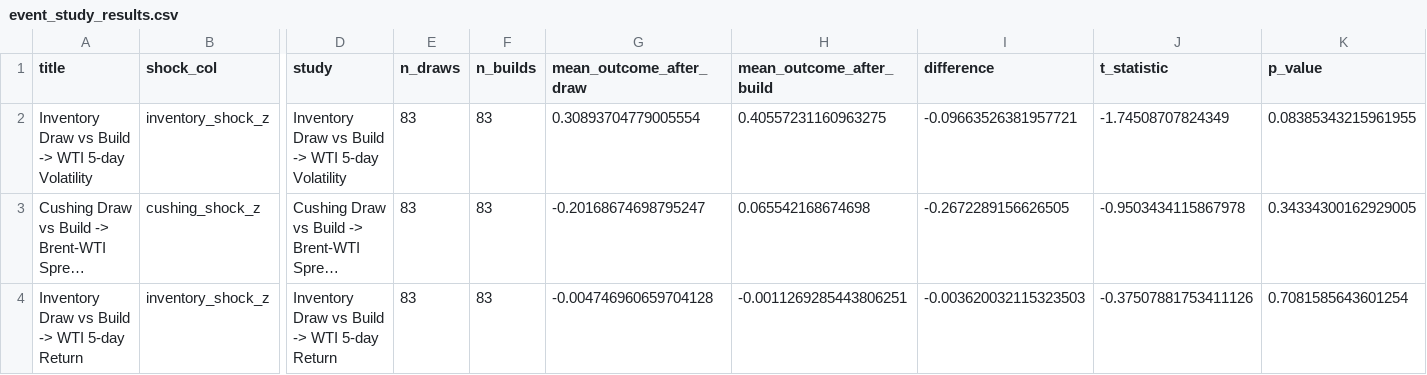
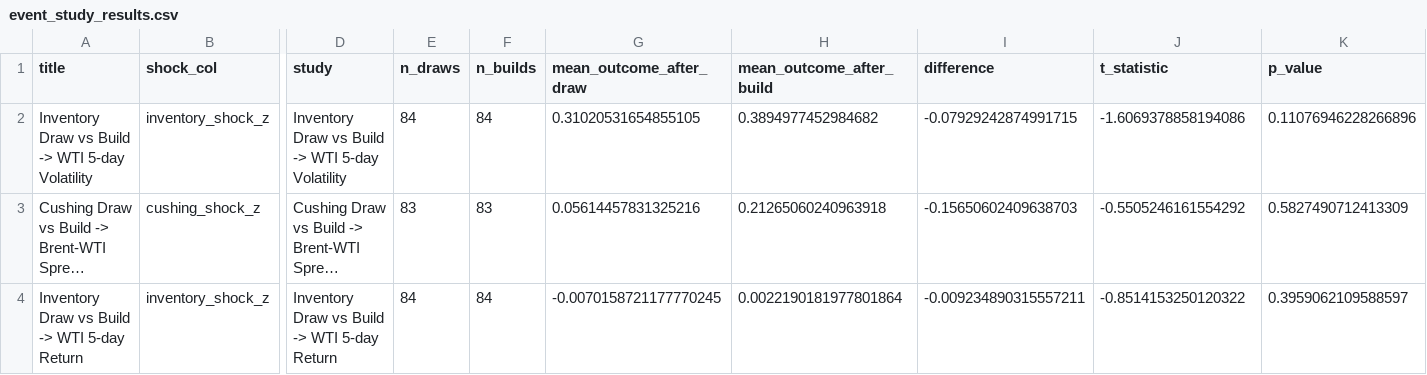
Before and after one commit to JAheadfour/crudeoil-supply-demand-project, a CSV file: outputs/tables/event_study_results.csv, drawn as a sheet; only a part is shown, gaps mark what is left out; long unchanged cells end in …; the diff names each change by its address in the sheet, - before the commit and + after, or states it on an @@ line.

```diff
--- a/outputs/tables/event_study_results.csv
+++ b/outputs/tables/event_study_results.csv
-E2 (n_draws): 83
+E2 (n_draws): 84
-F2 (n_builds): 83
+F2 (n_builds): 84
-G2 (mean_outcome_after_draw): 0.30893704779005554
+G2 (mean_outcome_after_draw): 0.31020531654855105
-H2 (mean_outcome_after_build): 0.40557231160963275
+H2 (mean_outcome_after_build): 0.3894977452984682
-I2 (difference): -0.09663526381957721
+I2 (difference): -0.07929242874991715
-J2 (t_statistic): -1.74508707824349
+J2 (t_statistic): -1.6069378858194086
-K2 (p_value): 0.08385343215961955
+K2 (p_value): 0.11076946228266896
-G3 (mean_outcome_after_draw): -0.20168674698795247
+G3 (mean_outcome_after_draw): 0.05614457831325216
-H3 (mean_outcome_after_build): 0.065542168674698
+H3 (mean_outcome_after_build): 0.21265060240963918
-I3 (difference): -0.2672289156626505
+I3 (difference): -0.15650602409638703
-J3 (t_statistic): -0.9503434115867978
+J3 (t_statistic): -0.5505246161554292
-K3 (p_value): 0.34334300162929005
+K3 (p_value): 0.5827490712413309
-E4 (n_draws): 83
+E4 (n_draws): 84
-F4 (n_builds): 83
+F4 (n_builds): 84
-G4 (mean_outcome_after_draw): -0.004746960659704128
+G4 (mean_outcome_after_draw): -0.0070158721177770245
-H4 (mean_outcome_after_build): -0.0011269285443806251
+H4 (mean_outcome_after_build): 0.0022190181977801864
-I4 (difference): -0.003620032115323503
+I4 (difference): -0.009234890315557211
-J4 (t_statistic): -0.37507881753411126
+J4 (t_statistic): -0.8514153250120322
-K4 (p_value): 0.7081585643601254
+K4 (p_value): 0.3959062109588597
```
Also changed, not shown: outputs/tables/feature_summary_stats.csv, outputs/tables/garch_model_comparison.csv, 31 other files.
